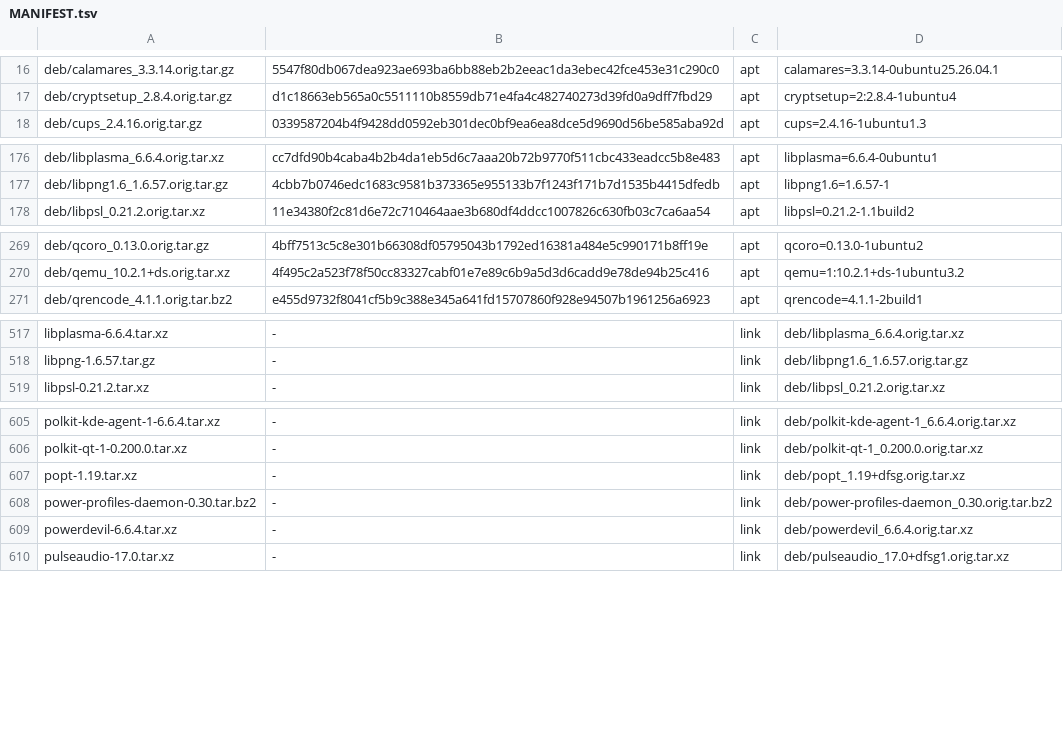
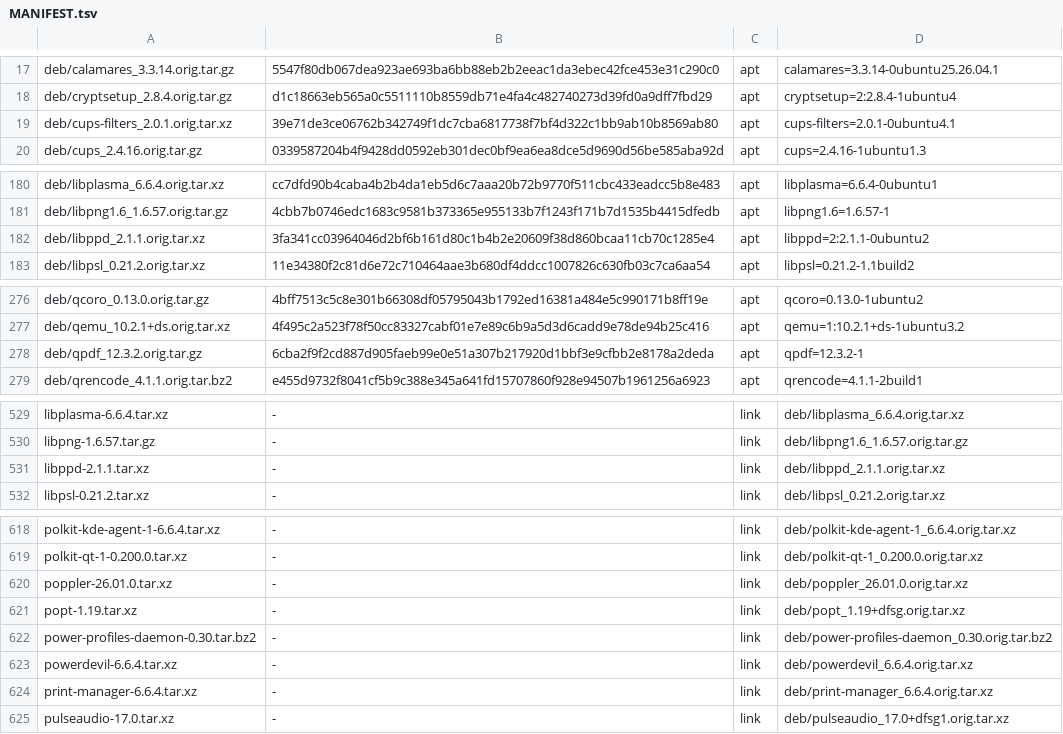
Before and after one commit to melon-77/melon-os, a TSV file: sources/MANIFEST.tsv, drawn as a sheet; only a part is shown, gaps mark what is left out; the diff covers the shown part only; the diff names each change by its address in the sheet, - before the commit and + after, or states it on an @@ line.

```diff
--- a/sources/MANIFEST.tsv
+++ b/sources/MANIFEST.tsv
+row 19: deb/cups-filters_2.0.1.orig.tar.xz | 39e71de3ce06762b342749f1dc7cba6817738f7bf4d322c1bb9ab10b8569ab80 | apt | cups-filters=2.0.1-0ubuntu4.1
+row 182: deb/libppd_2.1.1.orig.tar.xz | 3fa341cc03964046d2bf6b161d80c1b4b2e20609f38d860bcaa11cb70c1285e4 | apt | libppd=2:2.1.1-0ubuntu2
+row 278: deb/qpdf_12.3.2.orig.tar.gz | 6cba2f9f2cd887d905faeb99e0e51a307b217920d1bbf3e9cfbb2e8178a2deda | apt | qpdf=12.3.2-1
+row 531: libppd-2.1.1.tar.xz | - | link | deb/libppd_2.1.1.orig.tar.xz
+row 620: poppler-26.01.0.tar.xz | - | link | deb/poppler_26.01.0.orig.tar.xz
+row 624: print-manager-6.6.4.tar.xz | - | link | deb/print-manager_6.6.4.orig.tar.xz
```
Also changed, not shown: 10 added rows elsewhere in this file, 29 other files.
